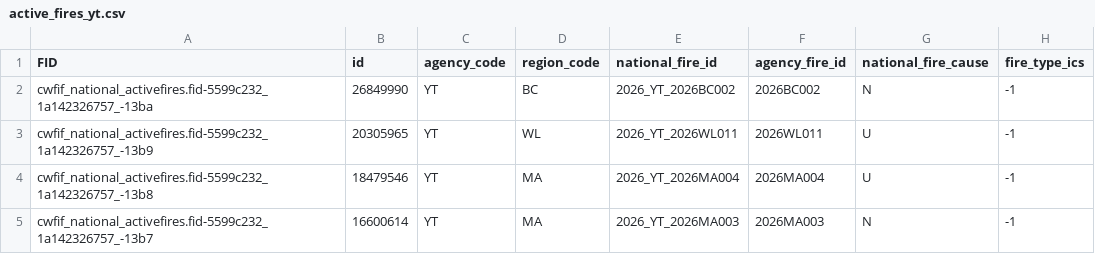
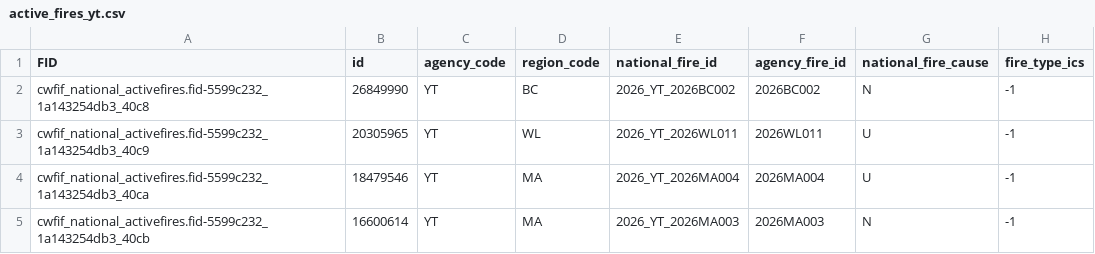
Before and after one commit to jagius/cda-air-quality-compiler, a CSV file: docs/active_fires_yt.csv, drawn as a sheet; only a part is shown; the diff names each change by its address in the sheet, - before the commit and + after, or states it on an @@ line.

```diff
--- a/docs/active_fires_yt.csv
+++ b/docs/active_fires_yt.csv
-A2 (FID): cwfif_national_activefires.fid-5599c232_1a142326757_-13ba
+A2 (FID): cwfif_national_activefires.fid-5599c232_1a143254db3_40c8
-A3 (FID): cwfif_national_activefires.fid-5599c232_1a142326757_-13b9
+A3 (FID): cwfif_national_activefires.fid-5599c232_1a143254db3_40c9
-A4 (FID): cwfif_national_activefires.fid-5599c232_1a142326757_-13b8
+A4 (FID): cwfif_national_activefires.fid-5599c232_1a143254db3_40ca
-A5 (FID): cwfif_national_activefires.fid-5599c232_1a142326757_-13b7
+A5 (FID): cwfif_national_activefires.fid-5599c232_1a143254db3_40cb
```
Also changed, not shown: docs/active_fires.csv, docs/active_fires_bc.csv, 3 other files.
